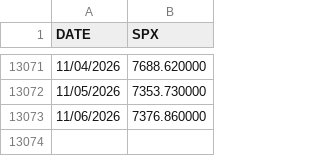
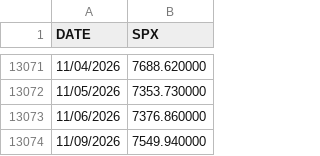
Before and after one commit to jsubramanian5-cmd/predictspxml, a CSV file: data/imports/SPX_History.csv, drawn as a sheet; only a part is shown, gaps mark what is left out.

```diff
--- a/data/imports/SPX_History.csv
+++ b/data/imports/SPX_History.csv
@@ -13073 +13073,2 @@ DATE,SPX
 11/06/2026,7376.860000
+11/09/2026,7549.940000
```
Also changed, not shown: artifacts/data_audit.csv, artifacts/forecast_status.csv, 22 other files.
